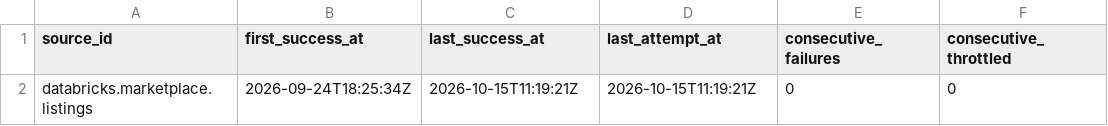
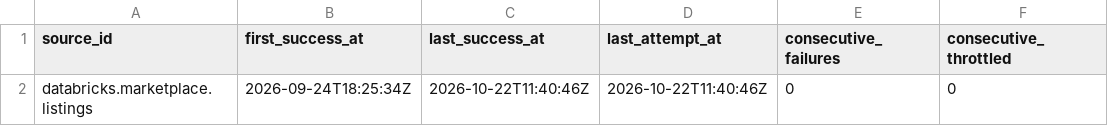
Before and after one commit to q3dresearch/wss-databricks-marketplace, a CSV file: health/health.csv, drawn as a sheet; only a part is shown; the diff names each change by its address in the sheet, - before the commit and + after, or states it on an @@ line.

```diff
--- a/health/health.csv
+++ b/health/health.csv
-C2 (last_success_at): 2026-10-15T11:19:21Z
+C2 (last_success_at): 2026-10-22T11:40:46Z
-D2 (last_attempt_at): 2026-10-15T11:19:21Z
+D2 (last_attempt_at): 2026-10-22T11:40:46Z
```
Also changed, not shown: 1 other file.
